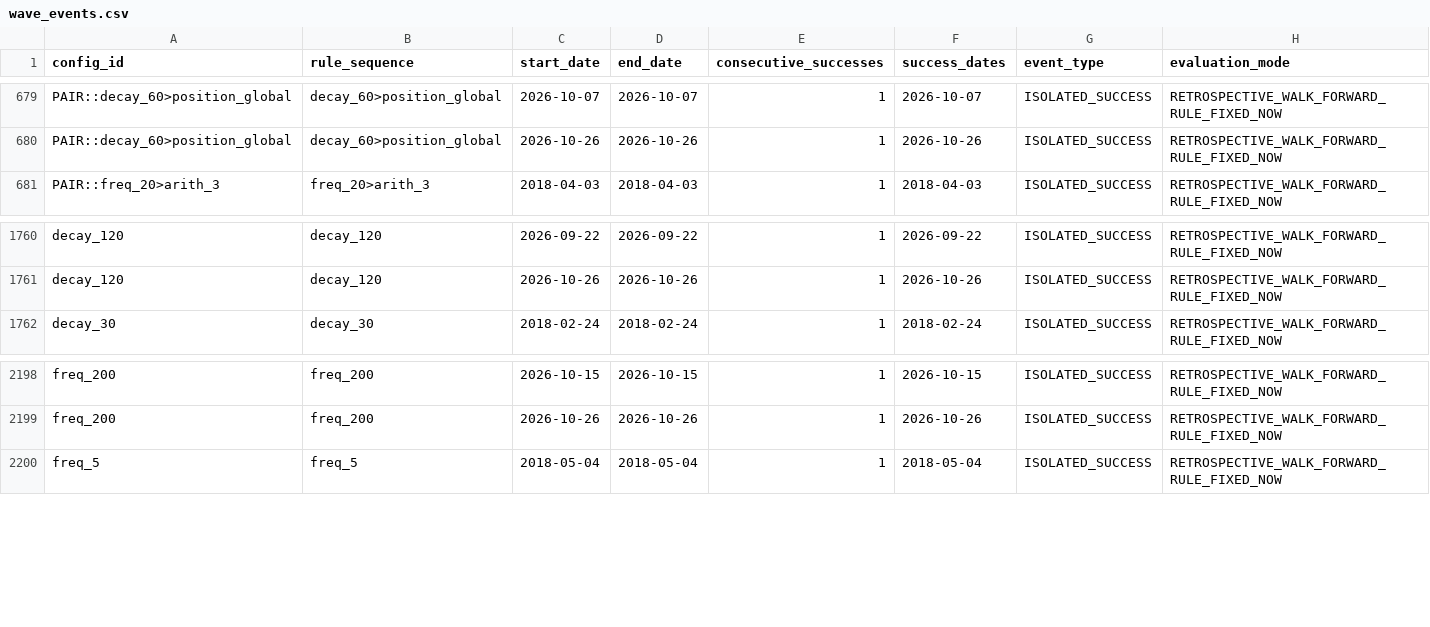
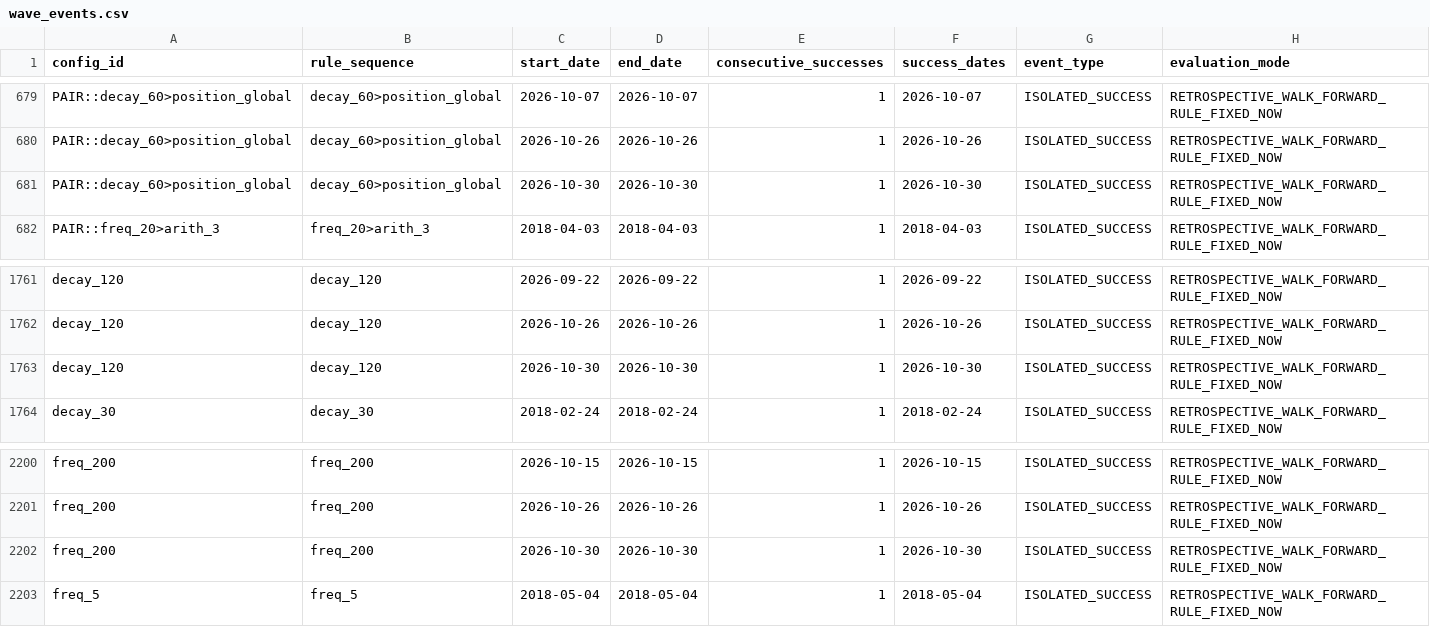
Before and after one commit to jamesnuvola/vincicasa-lab, a CSV file: reports/sequence_agent/wave_events.csv, drawn as a sheet; only a part is shown, gaps mark what is left out.

```diff
--- a/reports/sequence_agent/wave_events.csv
+++ b/reports/sequence_agent/wave_events.csv
@@ -680,2 +680,3 @@ PAIR::decay_60>position_global,decay_60>position_global,2026-10-07,2026-10-07,1,
 PAIR::decay_60>position_global,decay_60>position_global,2026-10-26,2026-10-26,1,2026-10-26,ISOLATED_SUCCESS,RETROSPECTIVE_WALK_FORWARD_RULE_FIXED_NOW
+PAIR::decay_60>position_global,decay_60>position_global,2026-10-30,2026-10-30,1,2026-10-30,ISOLATED_SUCCESS,RETROSPECTIVE_WALK_FORWARD_RULE_FIXED_NOW
 PAIR::freq_20>arith_3,freq_20>arith_3,2018-04-03,2018-04-03,1,2018-04-03,ISOLATED_SUCCESS,RETROSPECTIVE_WALK_FORWARD_RULE_FIXED_NOW
@@ -1761,2 +1762,3 @@ decay_120,decay_120,2026-09-22,2026-09-22,1,2026-09-22,ISOLATED_SUCCESS,RETROSPE
 decay_120,decay_120,2026-10-26,2026-10-26,1,2026-10-26,ISOLATED_SUCCESS,RETROSPECTIVE_WALK_FORWARD_RULE_FIXED_NOW
+decay_120,decay_120,2026-10-30,2026-10-30,1,2026-10-30,ISOLATED_SUCCESS,RETROSPECTIVE_WALK_FORWARD_RULE_FIXED_NOW
 decay_30,decay_30,2018-02-24,2018-02-24,1,2018-02-24,ISOLATED_SUCCESS,RETROSPECTIVE_WALK_FORWARD_RULE_FIXED_NOW
@@ -2199,2 +2201,3 @@ freq_200,freq_200,2026-10-15,2026-10-15,1,2026-10-15,ISOLATED_SUCCESS,RETROSPECT
 freq_200,freq_200,2026-10-26,2026-10-26,1,2026-10-26,ISOLATED_SUCCESS,RETROSPECTIVE_WALK_FORWARD_RULE_FIXED_NOW
+freq_200,freq_200,2026-10-30,2026-10-30,1,2026-10-30,ISOLATED_SUCCESS,RETROSPECTIVE_WALK_FORWARD_RULE_FIXED_NOW
 freq_5,freq_5,2018-05-04,2018-05-04,1,2018-05-04,ISOLATED_SUCCESS,RETROSPECTIVE_WALK_FORWARD_RULE_FIXED_NOW
```
Also changed, not shown: reports/sequence_agent/draw_signatures.csv, reports/sequence_agent/position_mix_shadow.csv, 16 other files.
